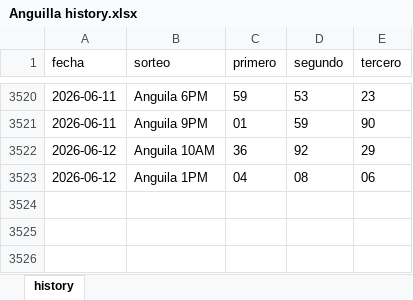
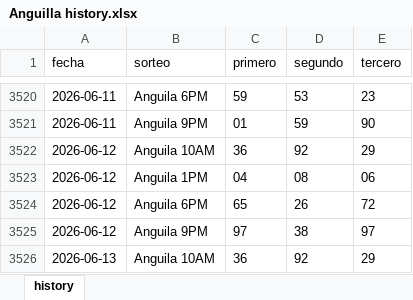
Before and after one commit to carbosota1/CLAUDE-LOTMIX, an Excel workbook: data/histories/Anguilla history.xlsx, sheet history, drawn as a sheet; only a part is shown, gaps mark what is left out; values as stored, in another font and other column widths than the file's, no borders; the diff names each change by its address in the sheet, - before the commit and + after, or states it on an @@ line.

```diff
--- a/data/histories/Anguilla history.xlsx (sheet history)
+++ b/data/histories/Anguilla history.xlsx (sheet history)
+row 3524: 2026-06-12 | Anguila 6PM | 65 | 26 | 72
+row 3525: 2026-06-12 | Anguila 9PM | 97 | 38 | 97
+row 3526: 2026-06-13 | Anguila 10AM | 36 | 92 | 29
```
Also changed, not shown: data/histories/La nacional history.xlsx, 3 other files.
